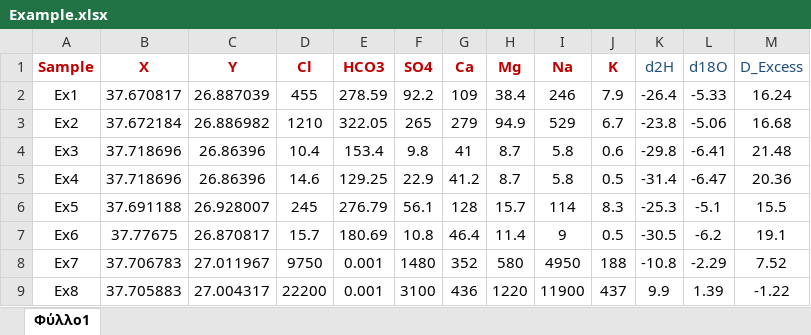
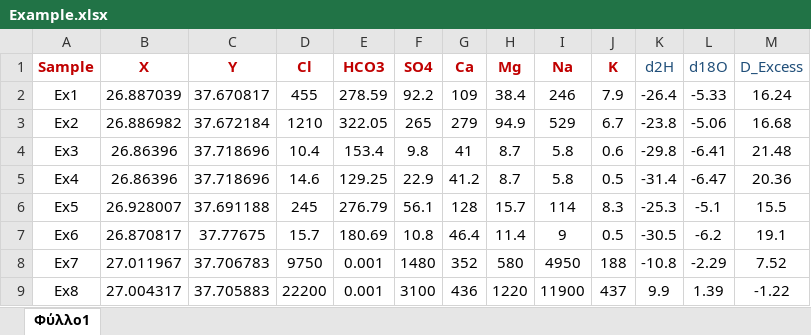
Before and after one commit to DABassukas/HydroWorkflow, an Excel workbook: Example.xlsx, sheet Φύλλο1, drawn as a sheet; values as stored, in another font and other column widths than the file's, no borders; the diff names each change by its address in the sheet, - before the commit and + after, or states it on an @@ line.

```diff
--- a/Example.xlsx (sheet Φύλλο1)
+++ b/Example.xlsx (sheet Φύλλο1)
-B2 (X): 37.670817
+B2 (X): 26.887039
-C2 (Y): 26.887039
+C2 (Y): 37.670817
-B3 (X): 37.672184
+B3 (X): 26.886982
-C3 (Y): 26.886982
+C3 (Y): 37.672184
-B4:B5 (X): 37.718696
+B4:B5 (X): 26.86396
-C4:C5 (Y): 26.86396
+C4:C5 (Y): 37.718696
-B6 (X): 37.691188
+B6 (X): 26.928007
-C6 (Y): 26.928007
+C6 (Y): 37.691188
-B7 (X): 37.77675
+B7 (X): 26.870817
-C7 (Y): 26.870817
+C7 (Y): 37.77675
-B8 (X): 37.706783
+B8 (X): 27.011967
-C8 (Y): 27.011967
+C8 (Y): 37.706783
-B9 (X): 37.705883
+B9 (X): 27.004317
-C9 (Y): 27.004317
+C9 (Y): 37.705883
```
Also changed, not shown: 1 other file.
